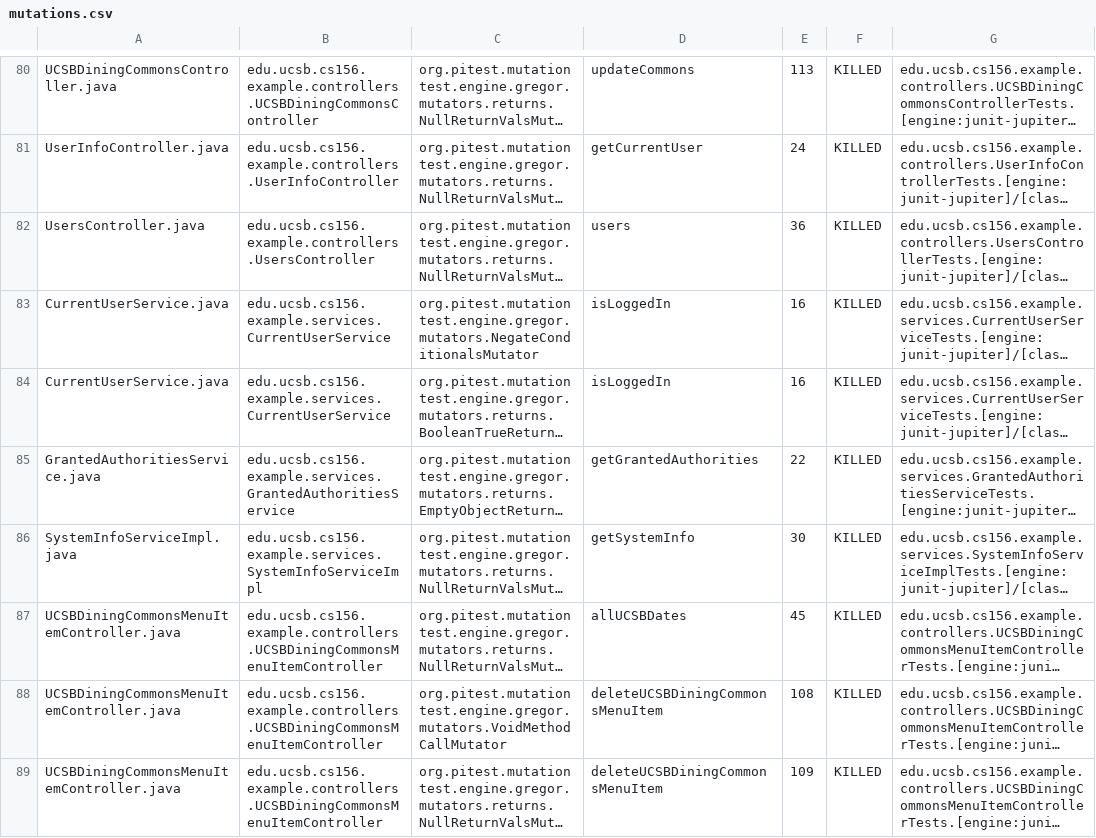
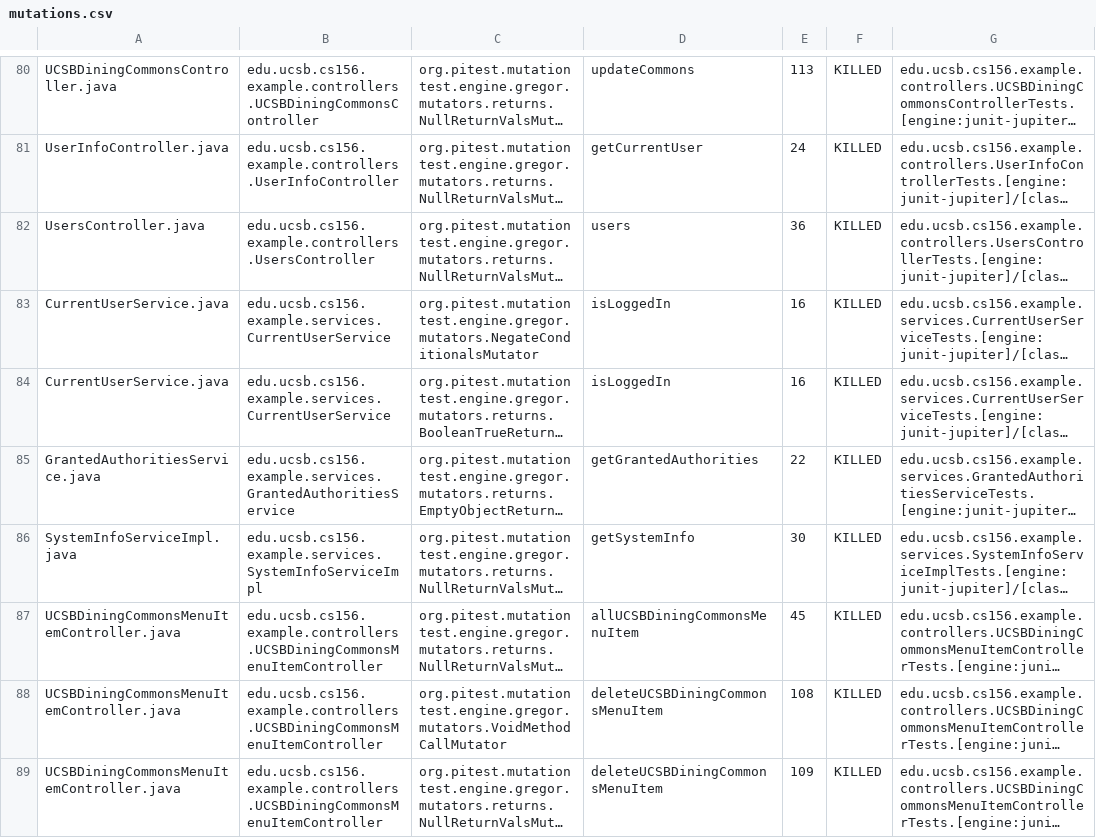
Before and after one commit to ucsb-cs156-w24/team02-w24-7pm-3, a CSV file: pitest/mutations.csv, drawn as a sheet; only a part is shown, gaps mark what is left out; long unchanged cells end in …; the diff names each change by its address in the sheet, - before the commit and + after, or states it on an @@ line.

```diff
--- a/pitest/mutations.csv
+++ b/pitest/mutations.csv
-D87: allUCSBDates
+D87: allUCSBDiningCommonsMenuItem
```
Also changed, not shown: 14 other files.
